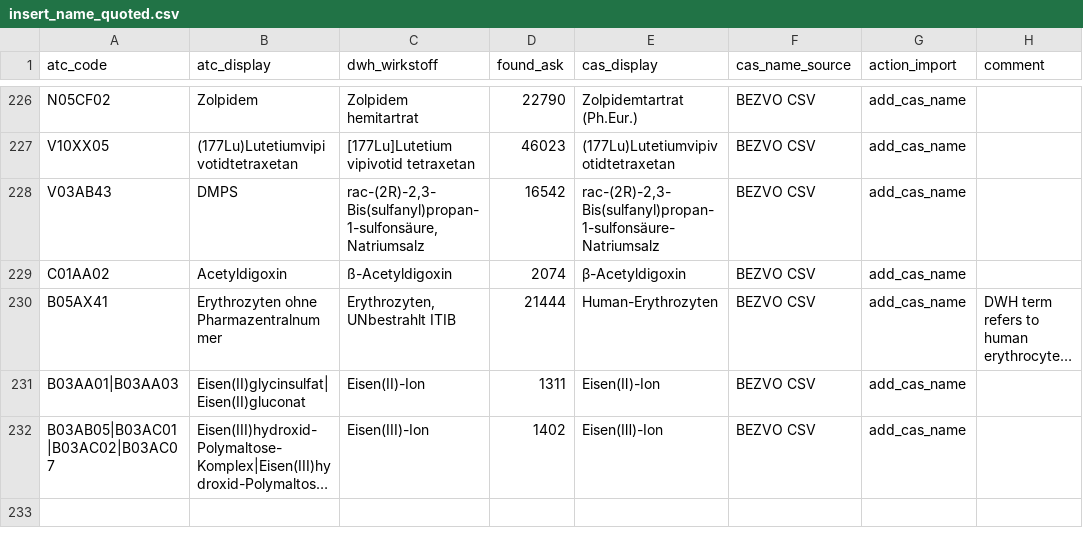
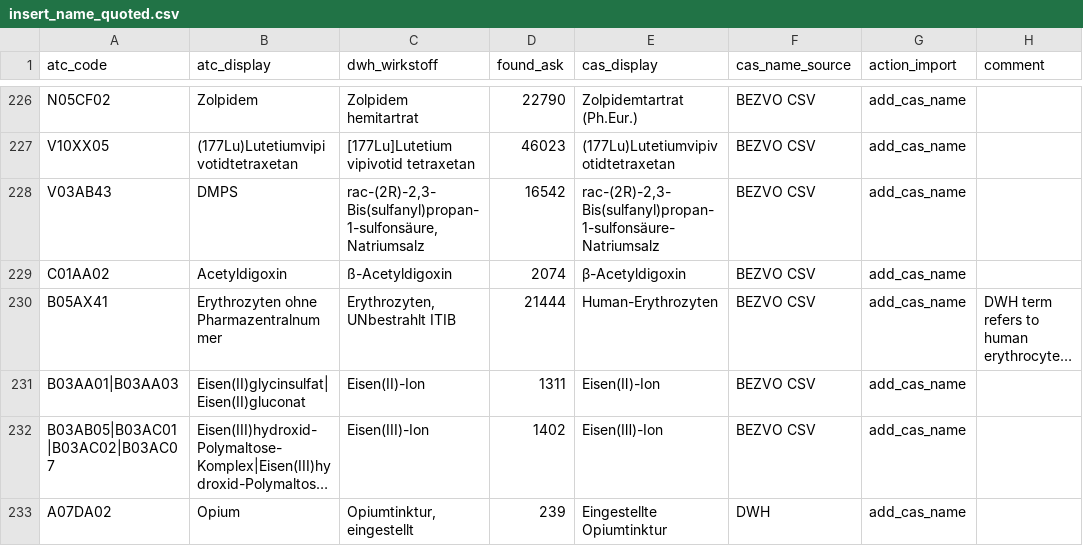
Before and after one commit to ahsenayvaz/genel, a CSV file: CAS/insert_name_quoted.csv, drawn as a sheet; only a part is shown, gaps mark what is left out; long unchanged cells end in …; the diff names each change by its address in the sheet, - before the commit and + after, or states it on an @@ line.

Commit message:
Add entry for Opium in insert_name_quoted.csv

```diff
--- a/CAS/insert_name_quoted.csv
+++ b/CAS/insert_name_quoted.csv
+row 233: A07DA02 | Opium | Opiumtinktur, eingestellt | 239 | Eingestellte Opiumtinktur | DWH | add_cas_name
```
